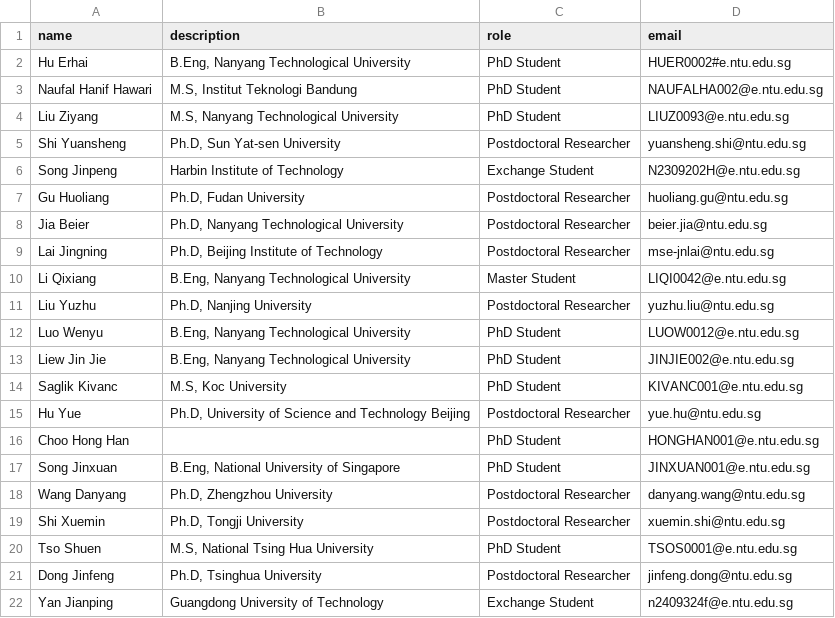
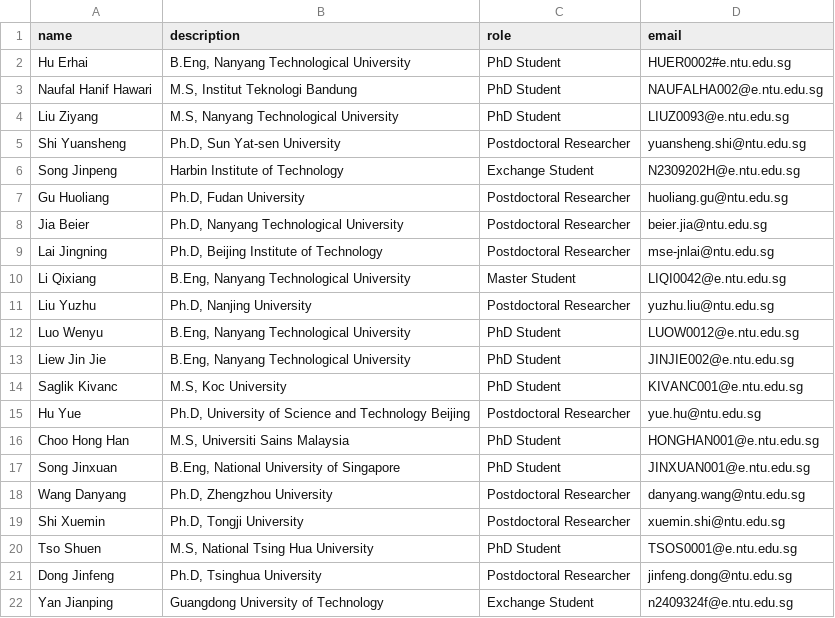
Before and after one commit to henryhu301/Alex-website-test, a CSV file: group-members.csv, drawn as a sheet.

Commit message:
Update group-members.csv

```diff
--- a/group-members.csv
+++ b/group-members.csv
@@ -15,3 +15,3 @@ Saglik Kivanc,"M.S, Koc University",PhD Student,KIVANC001@e.ntu.edu.sg
 Hu Yue,"Ph.D, University of Science and Technology Beijing",Postdoctoral Researcher,yue.hu@ntu.edu.sg
-Choo Hong Han,,PhD Student,HONGHAN001@e.ntu.edu.sg
+Choo Hong Han,"M.S, Universiti Sains Malaysia",PhD Student,HONGHAN001@e.ntu.edu.sg
 Song Jinxuan,"B.Eng, National University of Singapore",PhD Student,JINXUAN001@e.ntu.edu.sg
```
